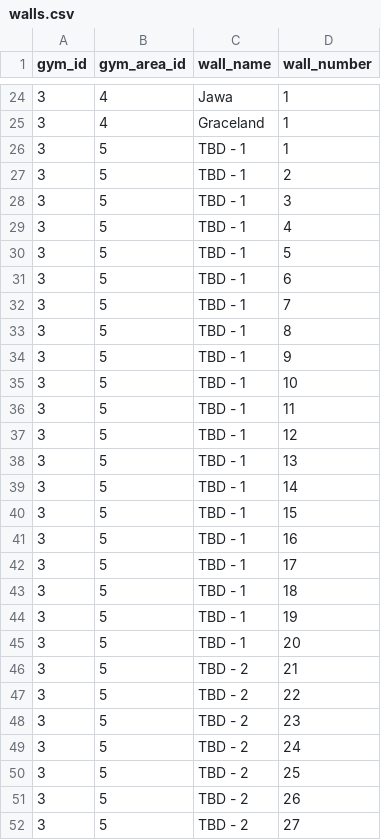
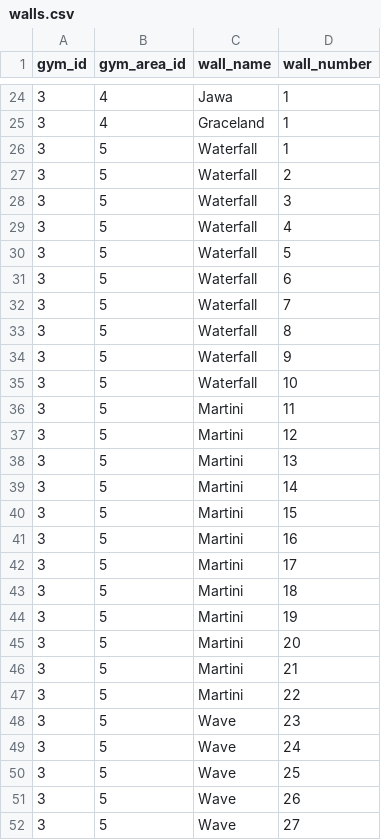
Before and after one commit to senders-and-benders/sb-score-app, a CSV file: backend/sql/table_loaders/walls.csv, drawn as a sheet; only a part is shown, gaps mark what is left out; the diff covers the shown part only.

Commit message:
#10 - Updated csv wall names

```diff
--- a/backend/sql/table_loaders/walls.csv
+++ b/backend/sql/table_loaders/walls.csv
@@ -25,28 +25,28 @@ gym_id,gym_area_id,wall_name,wall_number
 3,4,Graceland,1
-3,5,TBD - 1,1
-3,5,TBD - 1,2
-3,5,TBD - 1,3
-3,5,TBD - 1,4
-3,5,TBD - 1,5
-3,5,TBD - 1,6
-3,5,TBD - 1,7
-3,5,TBD - 1,8
-3,5,TBD - 1,9
-3,5,TBD - 1,10
-3,5,TBD - 1,11
-3,5,TBD - 1,12
-3,5,TBD - 1,13
-3,5,TBD - 1,14
-3,5,TBD - 1,15
-3,5,TBD - 1,16
-3,5,TBD - 1,17
-3,5,TBD - 1,18
-3,5,TBD - 1,19
-3,5,TBD - 1,20
-3,5,TBD - 2,21
-3,5,TBD - 2,22
-3,5,TBD - 2,23
-3,5,TBD - 2,24
-3,5,TBD - 2,25
-3,5,TBD - 2,26
-3,5,TBD - 2,27
+3,5,Waterfall,1
+3,5,Waterfall,2
+3,5,Waterfall,3
+3,5,Waterfall,4
+3,5,Waterfall,5
+3,5,Waterfall,6
+3,5,Waterfall,7
+3,5,Waterfall,8
+3,5,Waterfall,9
+3,5,Waterfall,10
+3,5,Martini,11
+3,5,Martini,12
+3,5,Martini,13
+3,5,Martini,14
+3,5,Martini,15
+3,5,Martini,16
+3,5,Martini,17
+3,5,Martini,18
+3,5,Martini,19
+3,5,Martini,20
+3,5,Martini,21
+3,5,Martini,22
+3,5,Wave,23
+3,5,Wave,24
+3,5,Wave,25
+3,5,Wave,26
+3,5,Wave,27
```
Also changed, not shown: 73 edited cells elsewhere in this file.
